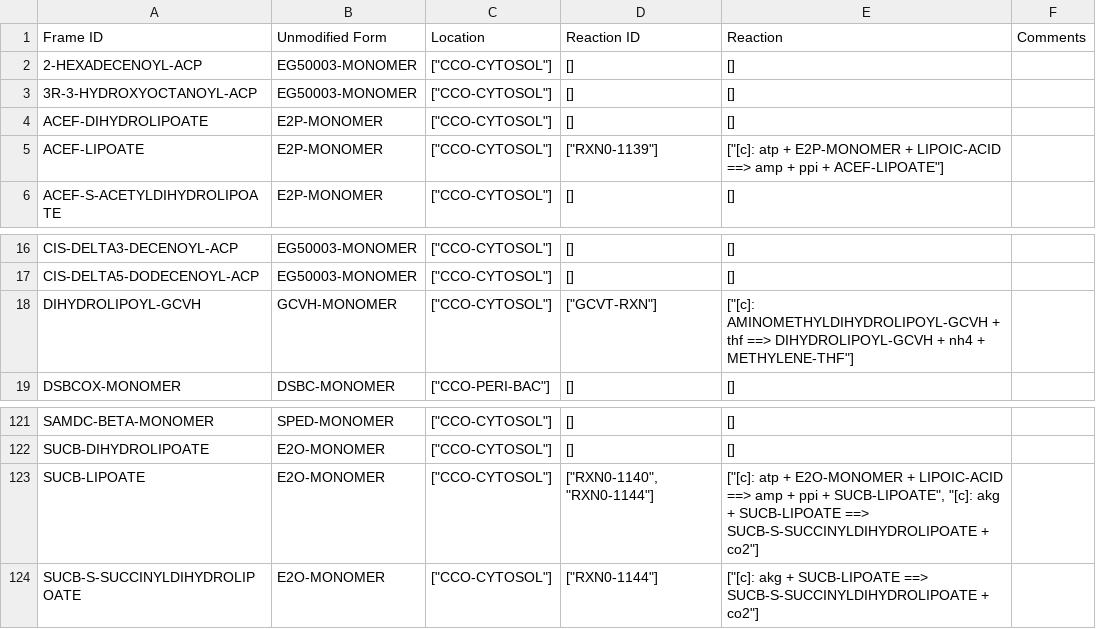
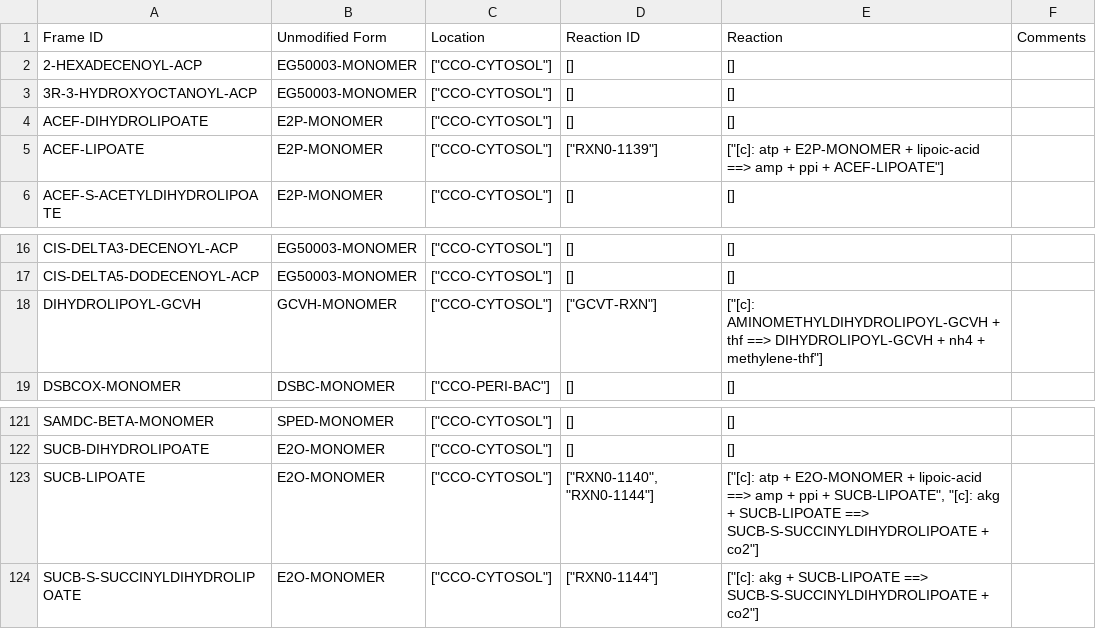
Before and after one commit to CovertLab/WholeCellEcoliRelease, a CSV file: data/parsed/proteinMonomers_modified.csv, drawn as a sheet; only a part is shown, gaps mark what is left out.

```diff
--- a/data/parsed/proteinMonomers_modified.csv
+++ b/data/parsed/proteinMonomers_modified.csv
@@ -4,3 +4,3 @@ Frame ID	Unmodified Form	Location	Reaction ID	Reaction	Comments
 ACEF-DIHYDROLIPOATE	E2P-MONOMER	"[""CCO-CYTOSOL""]"	[]	[]	
-ACEF-LIPOATE	E2P-MONOMER	"[""CCO-CYTOSOL""]"	"[""RXN0-1139""]"	"[""[c]: atp + E2P-MONOMER + LIPOIC-ACID ==> amp + ppi + ACEF-LIPOATE""]"	
+ACEF-LIPOATE	E2P-MONOMER	"[""CCO-CYTOSOL""]"	"[""RXN0-1139""]"	"[""[c]: atp + E2P-MONOMER + lipoic-acid ==> amp + ppi + ACEF-LIPOATE""]"	
 ACEF-S-ACETYLDIHYDROLIPOATE	E2P-MONOMER	"[""CCO-CYTOSOL""]"	[]	[]	
@@ -17,3 +17,3 @@ CIS-DELTA3-DECENOYL-ACP	EG50003-MONOMER	"[""CCO-CYTOSOL""]"	[]	[]
 CIS-DELTA5-DODECENOYL-ACP	EG50003-MONOMER	"[""CCO-CYTOSOL""]"	[]	[]	
-DIHYDROLIPOYL-GCVH	GCVH-MONOMER	"[""CCO-CYTOSOL""]"	"[""GCVT-RXN""]"	"[""[c]: AMINOMETHYLDIHYDROLIPOYL-GCVH + thf ==> DIHYDROLIPOYL-GCVH + nh4 + METHYLENE-THF""]"	
+DIHYDROLIPOYL-GCVH	GCVH-MONOMER	"[""CCO-CYTOSOL""]"	"[""GCVT-RXN""]"	"[""[c]: AMINOMETHYLDIHYDROLIPOYL-GCVH + thf ==> DIHYDROLIPOYL-GCVH + nh4 + methylene-thf""]"	
 DSBCOX-MONOMER	DSBC-MONOMER	"[""CCO-PERI-BAC""]"	[]	[]	
@@ -122,3 +122,3 @@ SAMDC-BETA-MONOMER	SPED-MONOMER	"[""CCO-CYTOSOL""]"	[]	[]
 SUCB-DIHYDROLIPOATE	E2O-MONOMER	"[""CCO-CYTOSOL""]"	[]	[]	
-SUCB-LIPOATE	E2O-MONOMER	"[""CCO-CYTOSOL""]"	"[""RXN0-1140"", ""RXN0-1144""]"	"[""[c]: atp + E2O-MONOMER + LIPOIC-ACID ==> amp + ppi + SUCB-LIPOATE"", ""[c]: akg + SUCB-LIPOATE ==> SUCB-S-SUCCINYLDIHYDROLIPOATE + co2""]"	
+SUCB-LIPOATE	E2O-MONOMER	"[""CCO-CYTOSOL""]"	"[""RXN0-1140"", ""RXN0-1144""]"	"[""[c]: atp + E2O-MONOMER + lipoic-acid ==> amp + ppi + SUCB-LIPOATE"", ""[c]: akg + SUCB-LIPOATE ==> SUCB-S-SUCCINYLDIHYDROLIPOATE + co2""]"	
 SUCB-S-SUCCINYLDIHYDROLIPOATE	E2O-MONOMER	"[""CCO-CYTOSOL""]"	"[""RXN0-1144""]"	"[""[c]: akg + SUCB-LIPOATE ==> SUCB-S-SUCCINYLDIHYDROLIPOATE + co2""]"	
```
Also changed, not shown: data/intermediate/fakeMetabolites.csv, data/parsed/metabolites.csv, 2 other files.
